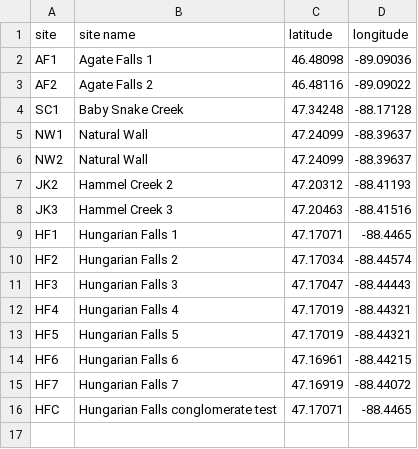
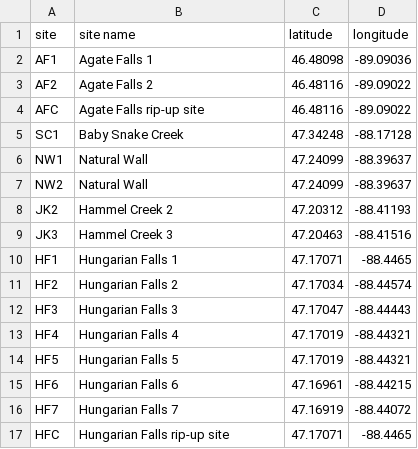
Before and after one commit to Swanson-Hysell-Group/Jacobsville, a CSV file: Data/Jacobsville_site_locations.csv, drawn as a sheet.

```diff
--- a/Data/Jacobsville_site_locations.csv
+++ b/Data/Jacobsville_site_locations.csv
@@ -3,2 +3,3 @@ AF1,Agate Falls 1,46.48098,-89.09036
 AF2,Agate Falls 2,46.48116,-89.09022
+AFC,Agate Falls rip-up site,46.48116,-89.09022
 SC1,Baby Snake Creek,47.34248,-88.17128
@@ -15,2 +16,2 @@ HF6,Hungarian Falls 6,47.16961,-88.44215
 HF7,Hungarian Falls 7,47.16919,-88.44072
-HFC,Hungarian Falls conglomerate test,47.17071,-88.4465
+HFC,Hungarian Falls rip-up site,47.17071,-88.4465
```
Also changed, not shown: 8 other files.
